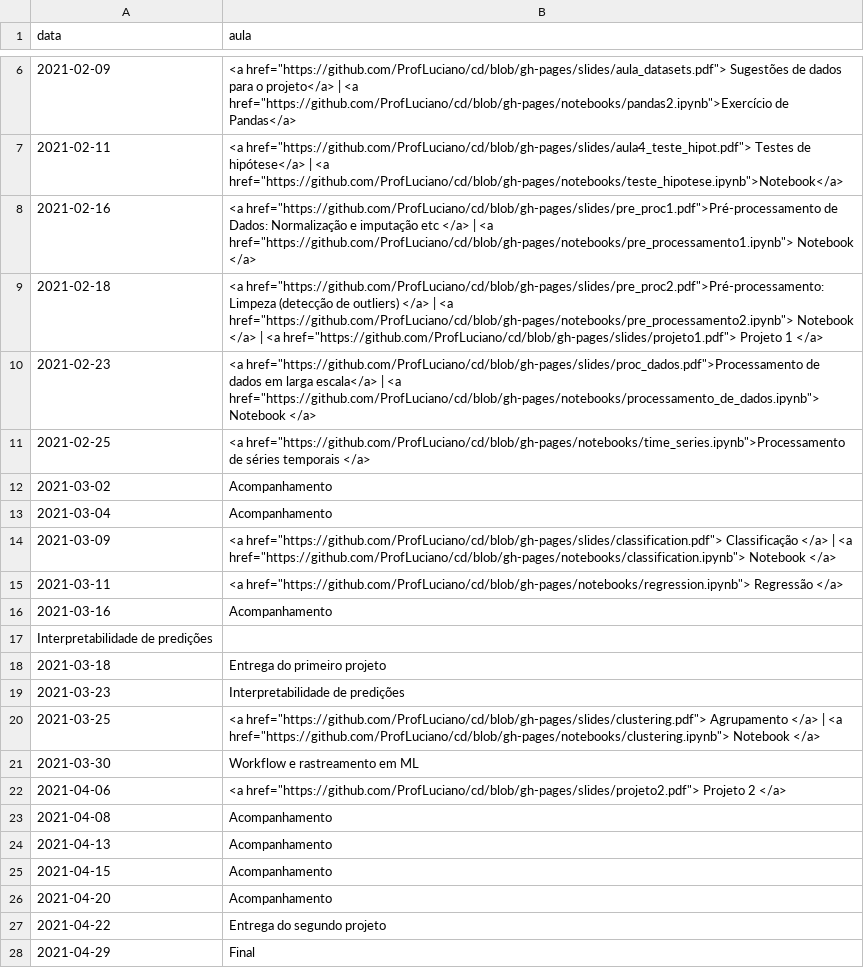
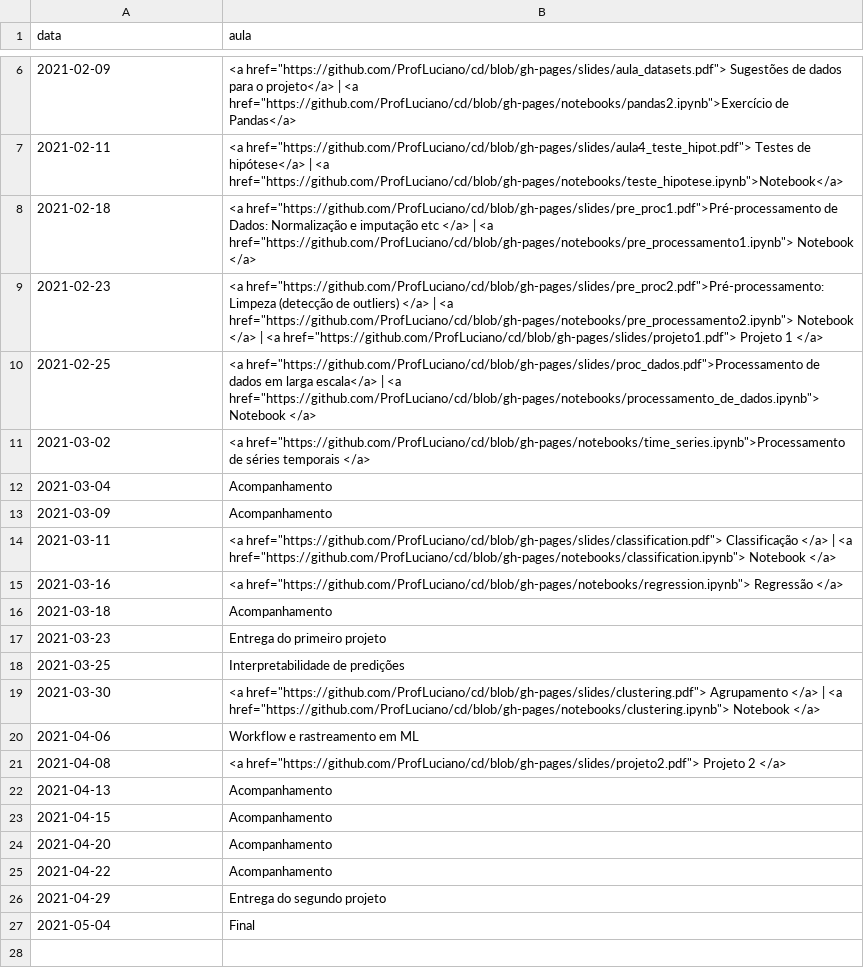
Before and after one commit to ProfLuciano/cd, a CSV file: pages/data.csv, drawn as a sheet; only a part is shown, gaps mark what is left out.

Commit message:
updating schedule

```diff
--- a/pages/data.csv
+++ b/pages/data.csv
@@ -7,18 +7,16 @@ data,aula
 2021-02-11,<a href="https://github.com/ProfLuciano/cd/blob/gh-pages/slides/aula4_teste_hipot.pdf"> Testes de hipótese</a> | <a href="https://github.com/ProfLuciano/cd/blob/gh-pages/notebooks/teste_hipotese.ipynb">Notebook</a>
-2021-02-16,<a href="https://github.com/ProfLuciano/cd/blob/gh-pages/slides/pre_proc1.pdf">Pré-processamento de Dados: Normalização e imputação etc </a> | <a href="https://github.com/ProfLuciano/cd/blob/gh-pages/notebooks/pre_processamento1.ipynb"> Notebook </a>
-2021-02-18,<a href="https://github.com/ProfLuciano/cd/blob/gh-pages/slides/pre_proc2.pdf">Pré-processamento: Limpeza (detecção de outliers) </a> | <a href="https://github.com/ProfLuciano/cd/blob/gh-pages/notebooks/pre_processamento2.ipynb"> Notebook </a> | <a href="https://github.com/ProfLuciano/cd/blob/gh-pages/slides/projeto1.pdf"> Projeto 1 </a>
-2021-02-23,<a href="https://github.com/ProfLuciano/cd/blob/gh-pages/slides/proc_dados.pdf">Processamento de dados em larga escala</a> | <a href="https://github.com/ProfLuciano/cd/blob/gh-pages/notebooks/processamento_de_dados.ipynb"> Notebook </a>
-2021-02-25,<a href="https://github.com/ProfLuciano/cd/blob/gh-pages/notebooks/time_series.ipynb">Processamento de séries temporais </a>
-2021-03-02,Acompanhamento
+2021-02-18,<a href="https://github.com/ProfLuciano/cd/blob/gh-pages/slides/pre_proc1.pdf">Pré-processamento de Dados: Normalização e imputação etc </a> | <a href="https://github.com/ProfLuciano/cd/blob/gh-pages/notebooks/pre_processamento1.ipynb"> Notebook </a>
+2021-02-23,<a href="https://github.com/ProfLuciano/cd/blob/gh-pages/slides/pre_proc2.pdf">Pré-processamento: Limpeza (detecção de outliers) </a> | <a href="https://github.com/ProfLuciano/cd/blob/gh-pages/notebooks/pre_processamento2.ipynb"> Notebook </a> | <a href="https://github.com/ProfLuciano/cd/blob/gh-pages/slides/projeto1.pdf"> Projeto 1 </a>
+2021-02-25,<a href="https://github.com/ProfLuciano/cd/blob/gh-pages/slides/proc_dados.pdf">Processamento de dados em larga escala</a> | <a href="https://github.com/ProfLuciano/cd/blob/gh-pages/notebooks/processamento_de_dados.ipynb"> Notebook </a>
+2021-03-02,<a href="https://github.com/ProfLuciano/cd/blob/gh-pages/notebooks/time_series.ipynb">Processamento de séries temporais </a>
 2021-03-04,Acompanhamento
-2021-03-09,<a href="https://github.com/ProfLuciano/cd/blob/gh-pages/slides/classification.pdf"> Classificação  </a> |  <a href="https://github.com/ProfLuciano/cd/blob/gh-pages/notebooks/classification.ipynb">  Notebook </a>
-2021-03-11,<a href="https://github.com/ProfLuciano/cd/blob/gh-pages/notebooks/regression.ipynb"> Regressão </a>
-2021-03-16,Acompanhamento
-Interpretabilidade de predições
-2021-03-18,Entrega do primeiro projeto
-2021-03-23,Interpretabilidade de predições
-2021-03-25,<a href="https://github.com/ProfLuciano/cd/blob/gh-pages/slides/clustering.pdf"> Agrupamento  </a> |  <a href="https://github.com/ProfLuciano/cd/blob/gh-pages/notebooks/clustering.ipynb">  Notebook </a>
-2021-03-30,Workflow e rastreamento em ML
-2021-04-06,<a href="https://github.com/ProfLuciano/cd/blob/gh-pages/slides/projeto2.pdf"> Projeto 2 </a>
-2021-04-08,Acompanhamento
+2021-03-09,Acompanhamento
+2021-03-11,<a href="https://github.com/ProfLuciano/cd/blob/gh-pages/slides/classification.pdf"> Classificação  </a> |  <a href="https://github.com/ProfLuciano/cd/blob/gh-pages/notebooks/classification.ipynb">  Notebook </a>
+2021-03-16,<a href="https://github.com/ProfLuciano/cd/blob/gh-pages/notebooks/regression.ipynb"> Regressão </a>
+2021-03-18,Acompanhamento
+2021-03-23,Entrega do primeiro projeto
+2021-03-25,Interpretabilidade de predições
+2021-03-30,<a href="https://github.com/ProfLuciano/cd/blob/gh-pages/slides/clustering.pdf"> Agrupamento  </a> |  <a href="https://github.com/ProfLuciano/cd/blob/gh-pages/notebooks/clustering.ipynb">  Notebook </a>
+2021-04-06,Workflow e rastreamento em ML
+2021-04-08,<a href="https://github.com/ProfLuciano/cd/blob/gh-pages/slides/projeto2.pdf"> Projeto 2 </a>
 2021-04-13,Acompanhamento
@@ -26,3 +24,4 @@ Interpretabilidade de predições
 2021-04-20,Acompanhamento
-2021-04-22,Entrega do segundo projeto
-2021-04-29,Final
+2021-04-22,Acompanhamento
+2021-04-29,Entrega do segundo projeto
+2021-05-04,Final
```
